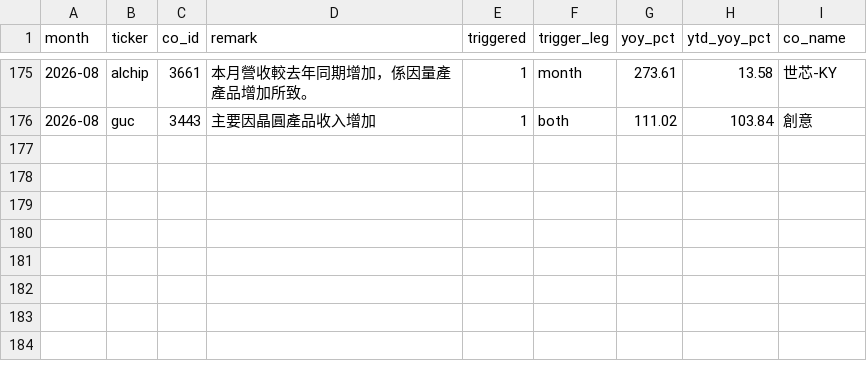
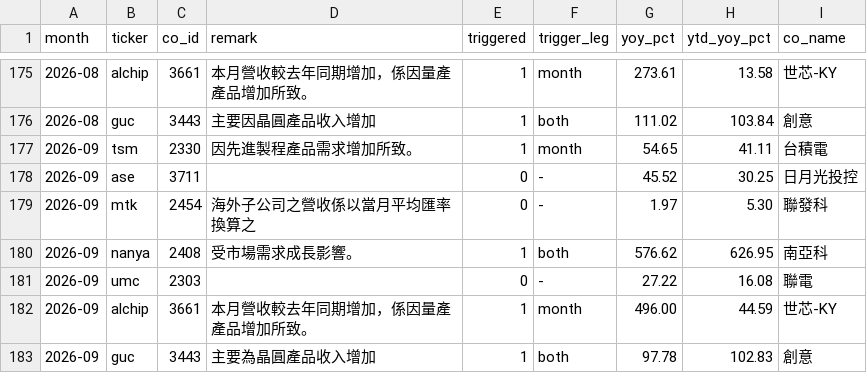
Before and after one commit to hzhan7/Monthly-OP-Dashboards, a CSV file: series/mops_remarks.csv, drawn as a sheet; only a part is shown, gaps mark what is left out; the diff names each change by its address in the sheet, - before the commit and + after, or states it on an @@ line.

Commit message:
更新数据: mops_remarks 2026-09

```diff
--- a/series/mops_remarks.csv
+++ b/series/mops_remarks.csv
+row 177: 2026-09 | tsm | 2330 | 因先進製程產品需求增加所致。 | 1 | month | 54.65 | 41.11 | 台積電
+row 178: 2026-09 | ase | 3711 |  | 0 | - | 45.52 | 30.25 | 日月光投控
+row 179: 2026-09 | mtk | 2454 | 海外子公司之營收係以當月平均匯率換算之 | 0 | - | 1.97 | 5.30 | 聯發科
+row 180: 2026-09 | nanya | 2408 | 受市場需求成長影響。 | 1 | both | 576.62 | 626.95 | 南亞科
+row 181: 2026-09 | umc | 2303 |  | 0 | - | 27.22 | 16.08 | 聯電
+row 182: 2026-09 | alchip | 3661 | 本月營收較去年同期增加，係因量產產品增加所致。 | 1 | month | 496.00 | 44.59 | 世芯-KY
+row 183: 2026-09 | guc | 3443 | 主要為晶圓產品收入增加 | 1 | both | 97.78 | 102.83 | 創意
```
Also changed, not shown: 7 other files.
